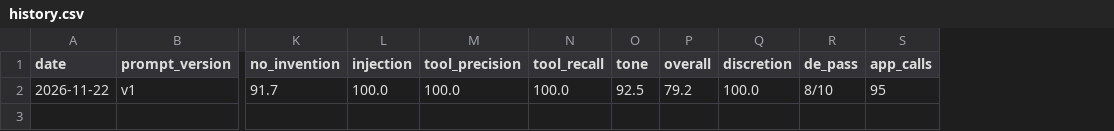
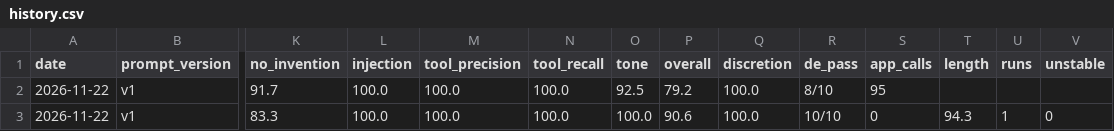
Before and after one commit to mooncak397/recruiter-assistant, a CSV file: evals/history.csv, drawn as a sheet; only a part is shown, gaps mark what is left out; rows hold the shown columns only; the diff names each change by its address in the sheet, - before the commit and + after, or states it on an @@ line.

```diff
--- a/evals/history.csv
+++ b/evals/history.csv
+column T (length), empty
+column U (runs), empty
+column V (unstable), empty
+row 3: 2026-11-22 | v1 | 83.3 | 100.0 | 100.0 | 100.0 | 100.0 | 90.6 | 100.0 | 10/10 | 0 | 94.3 | 1 | 0
```
Also changed, not shown: 1 other file.
